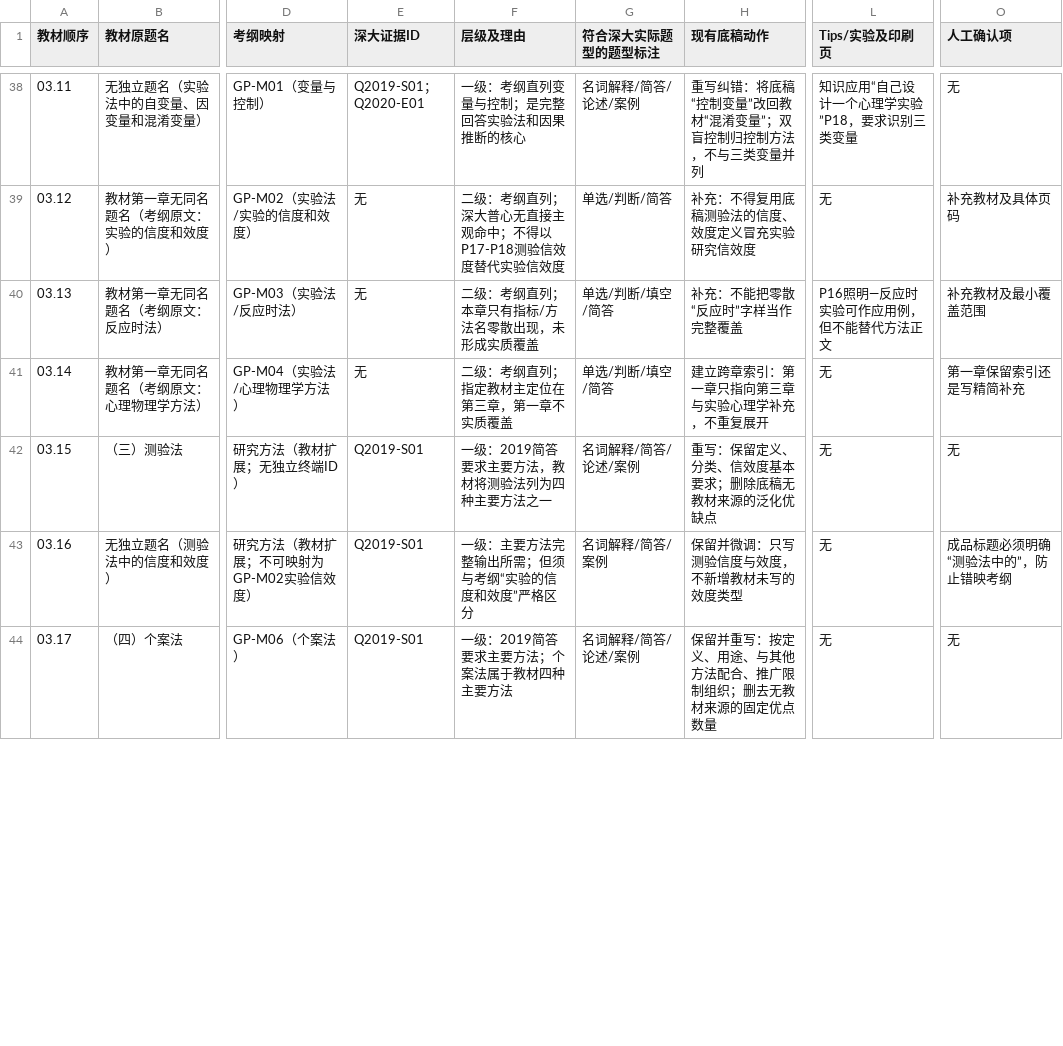
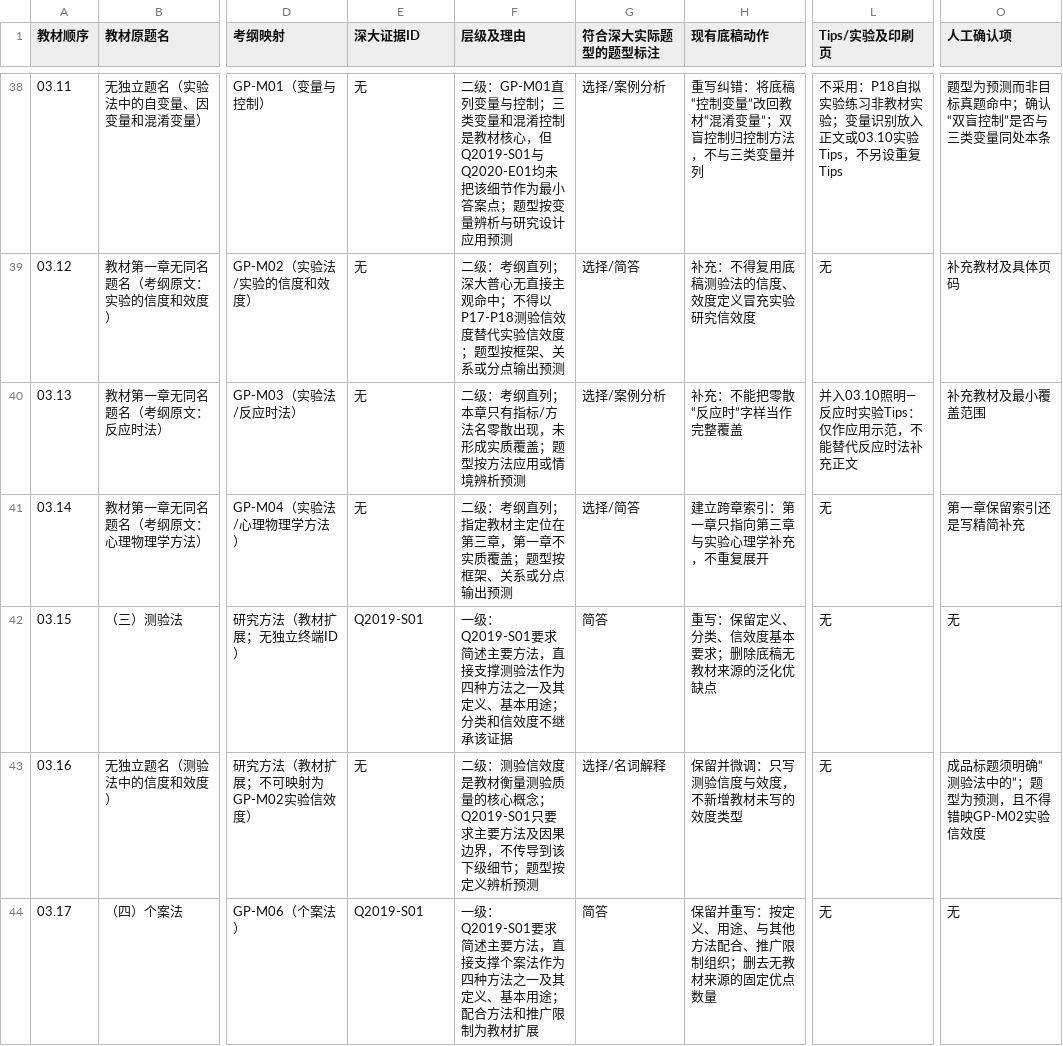
Before and after one commit to wx855208227-a11y/tietou, a TSV file: outputs/szu-347/general-psychology/remake/pilot/chapter01_decision_ledger.tsv, drawn as a sheet; only a part is shown, gaps mark what is left out; the diff covers the shown part only; the diff names each change by its address in the sheet, - before the commit and + after, or states it on an @@ line.

```diff
--- a/outputs/szu-347/general-psychology/remake/pilot/chapter01_decision_ledger.tsv
+++ b/outputs/szu-347/general-psychology/remake/pilot/chapter01_decision_ledger.tsv
-E38 (深大证据ID): Q2019-S01；Q2020-E01
+E38 (深大证据ID): 无
-F38 (层级及理由): 一级：考纲直列变量与控制；是完整回答实验法和因果推断的核心
+F38 (层级及理由): 二级：GP-M01直列变量与控制；三类变量和混淆控制是教材核心，但Q2019-S01与Q2020-E01均未把该细节作为最小答案点；题型按变量辨析与研究设计应用预测
-G38 (符合深大实际题型的题型标注): 名词解释/简答/论述/案例
+G38 (符合深大实际题型的题型标注): 选择/案例分析
-L38 (Tips/实验及印刷页): 知识应用“自己设计一个心理学实验”P18，要求识别三类变量
+L38 (Tips/实验及印刷页): 不采用：P18自拟实验练习非教材实验；变量识别放入正文或03.10实验Tips，不另设重复Tips
-O38 (人工确认项): 无
+O38 (人工确认项): 题型为预测而非目标真题命中；确认“双盲控制”是否与三类变量同处本条
-F39 (层级及理由): …验信效度
+F39 (层级及理由): …验信效度；题型按框架、关系或分点输出预测
-G39 (符合深大实际题型的题型标注): 单选/判断/简答
+G39 (符合深大实际题型的题型标注): 选择/简答
-F40 (层级及理由): 二级：考纲直列；本章只有指标/方法名零散出现，未形成实质覆盖
+F40 (层级及理由): 二级：考纲直列；本章只有指标/方法名零散出现，未形成实质覆盖；题型按方法应用或情境辨析预测
-G40 (符合深大实际题型的题型标注): 单选/判断/填空/简答
+G40 (符合深大实际题型的题型标注): 选择/案例分析
-L40 (Tips/实验及印刷页): P16照明—反应时实验可作应用例，但不能替代方法正文
+L40 (Tips/实验及印刷页): 并入03.10照明—反应时实验Tips：仅作应用示范，不能替代反应时法补充正文
-F41 (层级及理由): 二级：考纲直列；指定教材主定位在第三章，第一章不实质覆盖
+F41 (层级及理由): 二级：考纲直列；指定教材主定位在第三章，第一章不实质覆盖；题型按框架、关系或分点输出预测
-G41 (符合深大实际题型的题型标注): 单选/判断/填空/简答
+G41 (符合深大实际题型的题型标注): 选择/简答
-F42 (层级及理由): 一级：2019简答要求主要方法，教材将测验法列为四种主要方法之一
+F42 (层级及理由): 一级：Q2019-S01要求简述主要方法，直接支撑测验法作为四种方法之一及其定义、基本用途；分类和信效度不继承该证据
-G42 (符合深大实际题型的题型标注): 名词解释/简答/论述/案例
+G42 (符合深大实际题型的题型标注): 简答
-E43 (深大证据ID): Q2019-S01
+E43 (深大证据ID): 无
-F43 (层级及理由): 一级：主要方法完整输出所需；但须与考纲“实验的信度和效度”严格区分
+F43 (层级及理由): 二级：测验信效度是教材衡量测验质量的核心概念；Q2019-S01只要求主要方法及因果边界，不传导到该下级细节；题型按定义辨析预测
-G43 (符合深大实际题型的题型标注): 名词解释/简答/案例
+G43 (符合深大实际题型的题型标注): 选择/名词解释
-O43 (人工确认项): 成品标题必须明确“测验法中的”，防止错映考纲
+O43 (人工确认项): 成品标题须明确“测验法中的”；题型为预测，且不得错映GP-M02实验信效度
-F44 (层级及理由): 一级：2019简答要求主要方法；个案法属于教材四种主要方法
+F44 (层级及理由): 一级：Q2019-S01要求简述主要方法，直接支撑个案法作为四种方法之一及其定义、基本用途；配合方法和推广限制为教材扩展
-G44 (符合深大实际题型的题型标注): 名词解释/简答/论述/案例
+G44 (符合深大实际题型的题型标注): 简答
```
Also changed, not shown: 141 edited cells elsewhere in this file, 1 other file.
